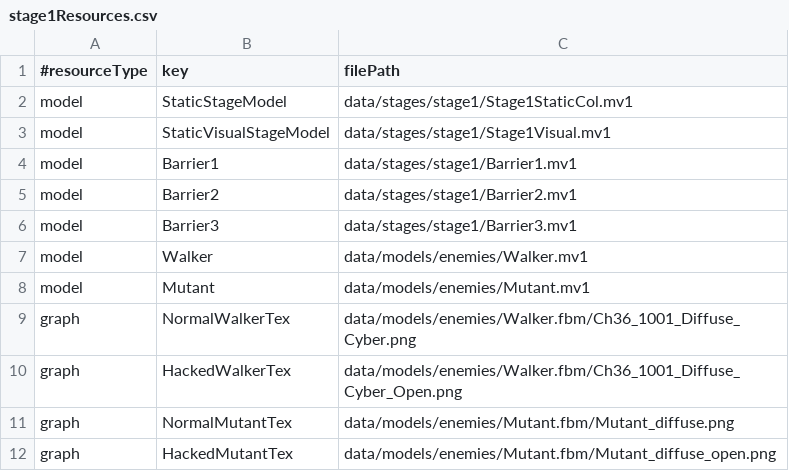
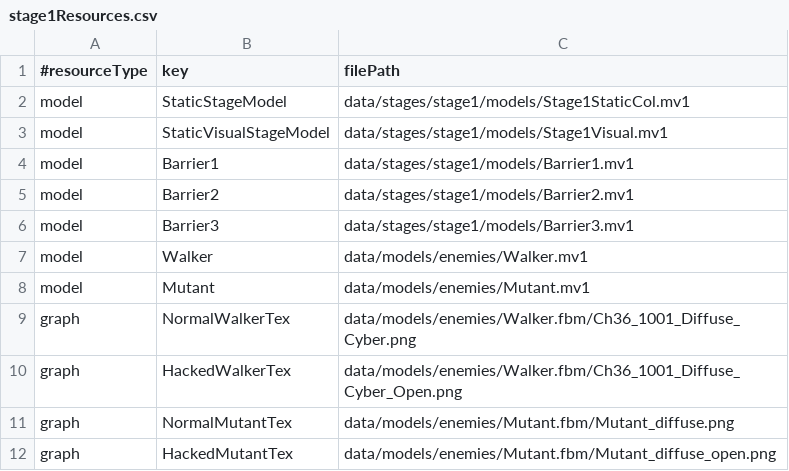
Before and after one commit to Tiger5286/WinterGame_2026, a CSV file: Project/data/stages/stage1/datas/stage1Resources.csv (was Project/data/stages/stage1/stage1Resources.csv), drawn as a sheet.

```diff
--- a/Project/data/stages/stage1/stage1Resources.csv
+++ b/Project/data/stages/stage1/datas/stage1Resources.csv
@@ -1,7 +1,7 @@
 #resourceType,key,filePath
-model,StaticStageModel,data/stages/stage1/Stage1StaticCol.mv1
-model,StaticVisualStageModel,data/stages/stage1/Stage1Visual.mv1
-model,Barrier1,data/stages/stage1/Barrier1.mv1
-model,Barrier2,data/stages/stage1/Barrier2.mv1
-model,Barrier3,data/stages/stage1/Barrier3.mv1
+model,StaticStageModel,data/stages/stage1/models/Stage1StaticCol.mv1
+model,StaticVisualStageModel,data/stages/stage1/models/Stage1Visual.mv1
+model,Barrier1,data/stages/stage1/models/Barrier1.mv1
+model,Barrier2,data/stages/stage1/models/Barrier2.mv1
+model,Barrier3,data/stages/stage1/models/Barrier3.mv1
 model,Walker,data/models/enemies/Walker.mv1
```
Also changed, not shown: 40 other files.
